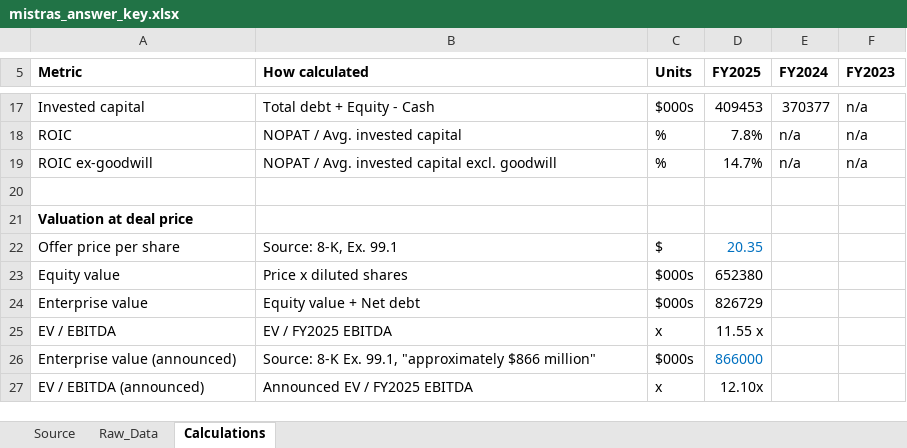
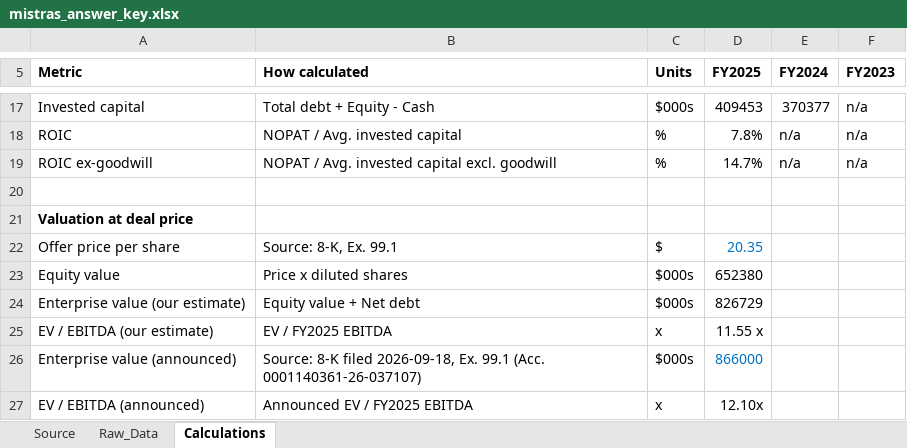
Before and after one commit to Reethika-Bollaboyana/pe-deal-screening-engine, an Excel workbook: excel/mistras_answer_key.xlsx, sheet Calculations, drawn as a sheet; only a part is shown, gaps mark what is left out; values as stored, in another font and other column widths than the file's, no borders; the diff names each change by its address in the sheet, - before the commit and + after, or states it on an @@ line.

Commit message:
Add deal valuation and EV/EBITDA to answer key

```diff
--- a/excel/mistras_answer_key.xlsx (sheet Calculations)
+++ b/excel/mistras_answer_key.xlsx (sheet Calculations)
-A24 (Metric): Enterprise value
+A24 (Metric): Enterprise value (our estimate)
-A25 (Metric): EV / EBITDA
+A25 (Metric): EV / EBITDA (our estimate)
-B26 (How calculated): Source: 8-K Ex. 99.1, "approximately $866 million"
+B26 (How calculated): Source: 8-K filed 2026-09-18, Ex. 99.1 (Acc. 0001140361-26-037107)
```
